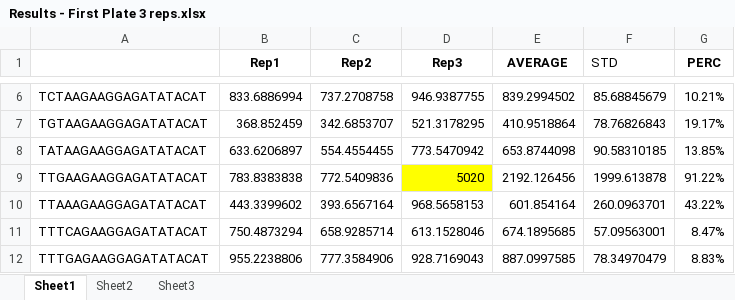
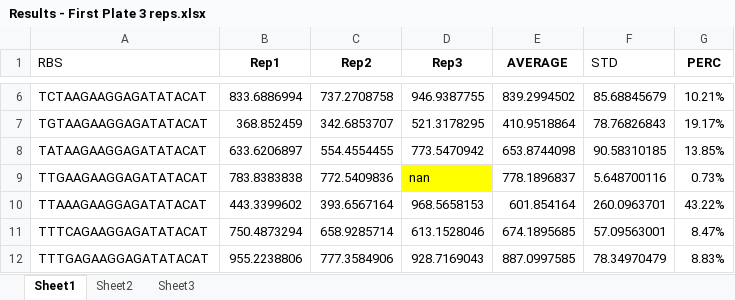
Before and after one commit to mholowko/Solaris, an Excel workbook: data/First_round_results/Results - First Plate 3 reps.xlsx, sheet Sheet1, drawn as a sheet; only a part is shown, gaps mark what is left out; values as stored, in another font and other column widths than the file's, no borders; the diff names each change by its address in the sheet, - before the commit and + after, or states it on an @@ line.

Commit message:
correct first round results RBS

```diff
--- a/data/First_round_results/Results - First Plate 3 reps.xlsx (sheet Sheet1)
+++ b/data/First_round_results/Results - First Plate 3 reps.xlsx (sheet Sheet1)
-A1: (empty)
+A1: RBS
-D9 (Rep3): 5020
+D9 (Rep3): nan
-E9 (AVERAGE): 2192.126456
+E9 (AVERAGE): 778.1896837
-F9 (STD): 1999.613878
+F9 (STD): 5.648700116
-G9 (PERC): 91.22%
+G9 (PERC): 0.73%
```
Also changed, not shown: 4 other files.
